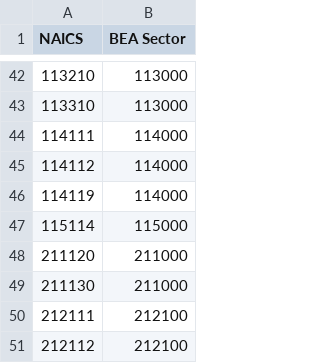
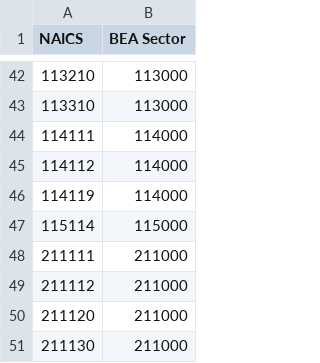
Before and after one commit to USEPA/USEEIO, a CSV file: import_factors_exio/API/Census_API_Mappings.csv, drawn as a sheet; only a part is shown, gaps mark what is left out; the shorter side is filled out with more unchanged rows.

Commit message:
add check for missing census mappings; add missing oil and gas NAICS #25

```diff
--- a/import_factors_exio/API/Census_API_Mappings.csv
+++ b/import_factors_exio/API/Census_API_Mappings.csv
@@ -47,2 +47,4 @@
 115114,115000
+211111,211000
+211112,211000
 211120,211000
```
Also changed, not shown: 1 other file.
